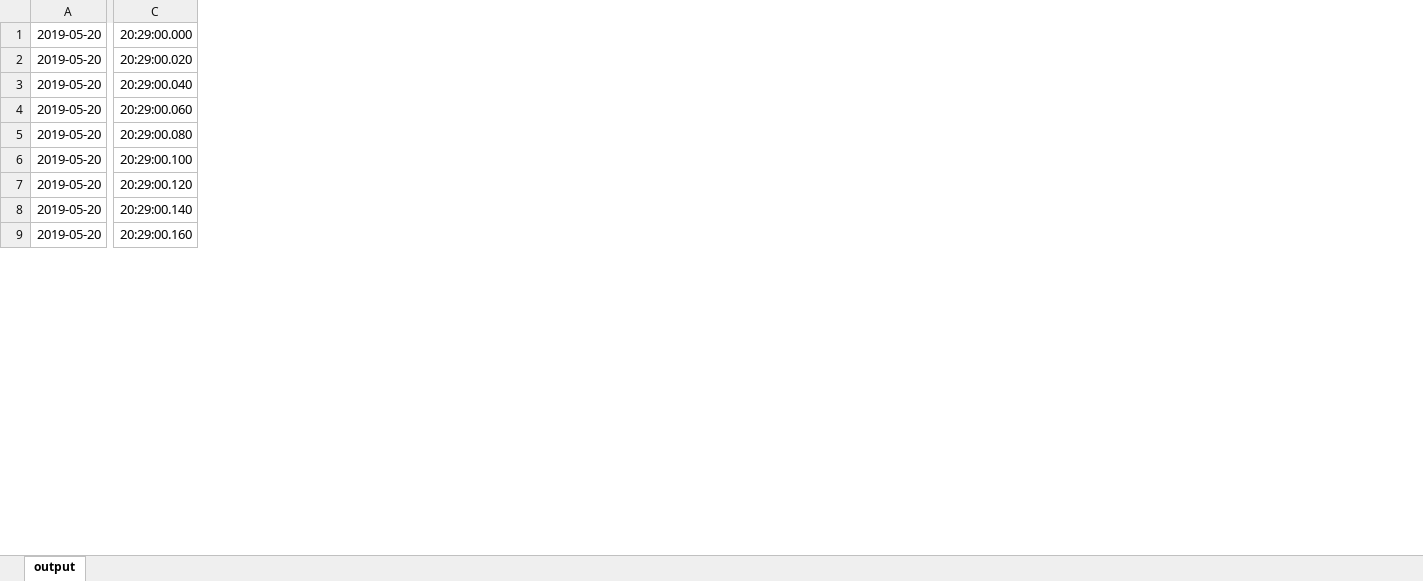
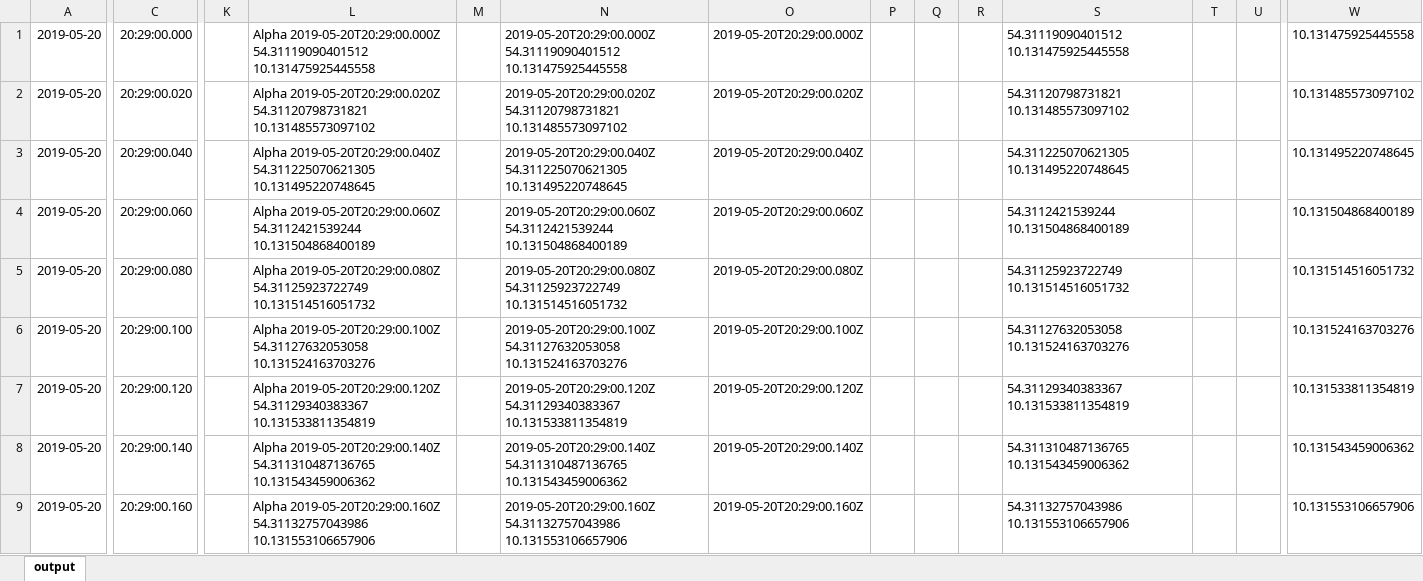
Before and after one commit to TimLued/Studienarbeit, an Excel workbook: GPS.xlsx, sheet output, drawn as a sheet; only a part is shown, gaps mark what is left out; values as stored, in another font and other column widths than the file's, no borders; the diff covers the shown part only; the diff names each change by its address in the sheet, - before the commit and + after, or states it on an @@ line.

```diff
--- a/GPS.xlsx (sheet output)
+++ b/GPS.xlsx (sheet output)
+column K, empty
+column L, rows 1-9: Alpha 2019-05-20T20:29:00.000Z 54.31119090401512 10.131475925445558 | Alpha 2019-05-20T20:29:00.020Z 54.31120798731821 10.131485573097102 | Alpha 2019-05-20T20:29:00.040Z 54.311225070621305 10.131495220748645 | Alpha 2019-05-20T20:29:00.060Z 54.3112421539244 10.131504868400189 | Alpha 2019-05-20T20:29:00.080Z 54.31125923722749 10.131514516051732 | Alpha 2019-05-20T20:29:00.100Z 54.31127632053058 10.131524163703276 | Alpha 2019-05-20T20:29:00.120Z 54.31129340383367 10.131533811354819 | Alpha 2019-05-20T20:29:00.140Z 54.311310487136765 10.131543459006362 | Alpha 2019-05-20T20:29:00.160Z 54.31132757043986 10.131553106657906
+column M, empty
+column N, rows 1-9: 2019-05-20T20:29:00.000Z 54.31119090401512 10.131475925445558 | 2019-05-20T20:29:00.020Z 54.31120798731821 10.131485573097102 | 2019-05-20T20:29:00.040Z 54.311225070621305 10.131495220748645 | 2019-05-20T20:29:00.060Z 54.3112421539244 10.131504868400189 | 2019-05-20T20:29:00.080Z 54.31125923722749 10.131514516051732 | 2019-05-20T20:29:00.100Z 54.31127632053058 10.131524163703276 | 2019-05-20T20:29:00.120Z 54.31129340383367 10.131533811354819 | 2019-05-20T20:29:00.140Z 54.311310487136765 10.131543459006362 | 2019-05-20T20:29:00.160Z 54.31132757043986 10.131553106657906
+column O, rows 1-9: 2019-05-20T20:29:00.000Z | 2019-05-20T20:29:00.020Z | 2019-05-20T20:29:00.040Z | 2019-05-20T20:29:00.060Z | 2019-05-20T20:29:00.080Z | 2019-05-20T20:29:00.100Z | 2019-05-20T20:29:00.120Z | 2019-05-20T20:29:00.140Z | 2019-05-20T20:29:00.160Z
+column P, empty
+column Q, empty
+column R, empty
+column S, rows 1-9: 54.31119090401512 10.131475925445558 | 54.31120798731821 10.131485573097102 | 54.311225070621305 10.131495220748645 | 54.3112421539244 10.131504868400189 | 54.31125923722749 10.131514516051732 | 54.31127632053058 10.131524163703276 | 54.31129340383367 10.131533811354819 | 54.311310487136765 10.131543459006362 | 54.31132757043986 10.131553106657906
+column T, empty
+column U, empty
+column W, rows 1-9: 10.131475925445558 | 10.131485573097102 | 10.131495220748645 | 10.131504868400189 | 10.131514516051732 | 10.131524163703276 | 10.131533811354819 | 10.131543459006362 | 10.131553106657906
```
Also changed, not shown: 1 added column elsewhere in this sheet, formulas that keep their value, 17 other files.
